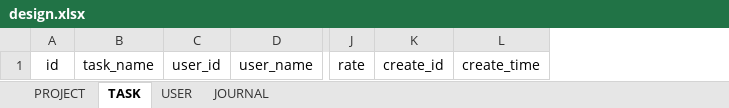
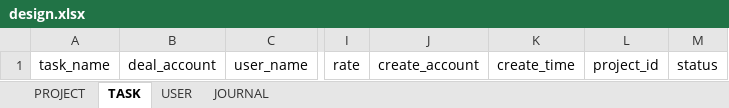
Before and after one commit to shenxj1228/task-plan, an Excel workbook: design.xlsx, sheet TASK, drawn as a sheet; only a part is shown, gaps mark what is left out; values as stored, in another font and other column widths than the file's, no borders; removed rows and columns are numbered as before the commit, all else as after; the diff names each change by its address in the sheet, - before the commit and + after, or states it on an @@ line.

```diff
--- a/design.xlsx (sheet TASK)
+++ b/design.xlsx (sheet TASK)
-column A, row 1: id
-column C, row 1: user_id
+column B, row 1: deal_account
-column K, row 1: create_id
+column J, row 1: create_account
+column L, row 1: project_id
+column M, row 1: status
```
Also changed, not shown: sheet PROJECT, sheet USER, sheet JOURNAL, 11 other files.
